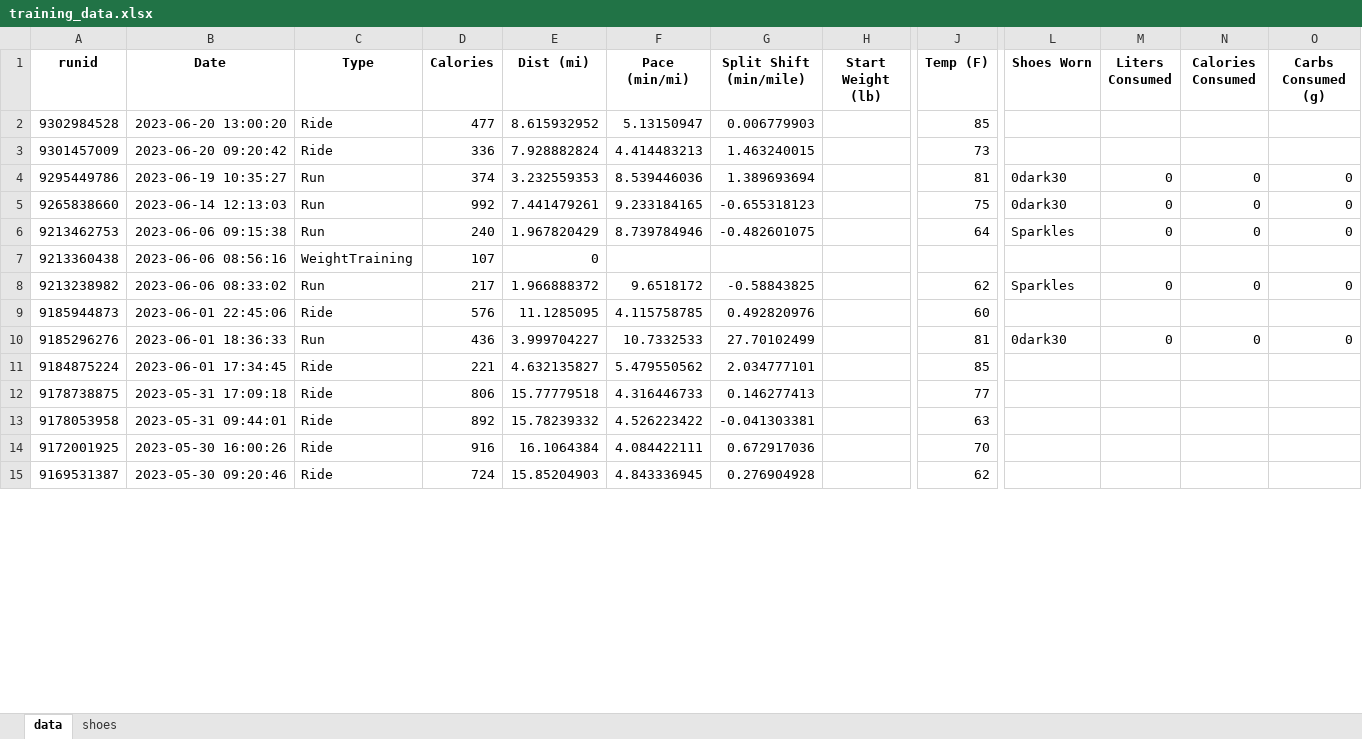
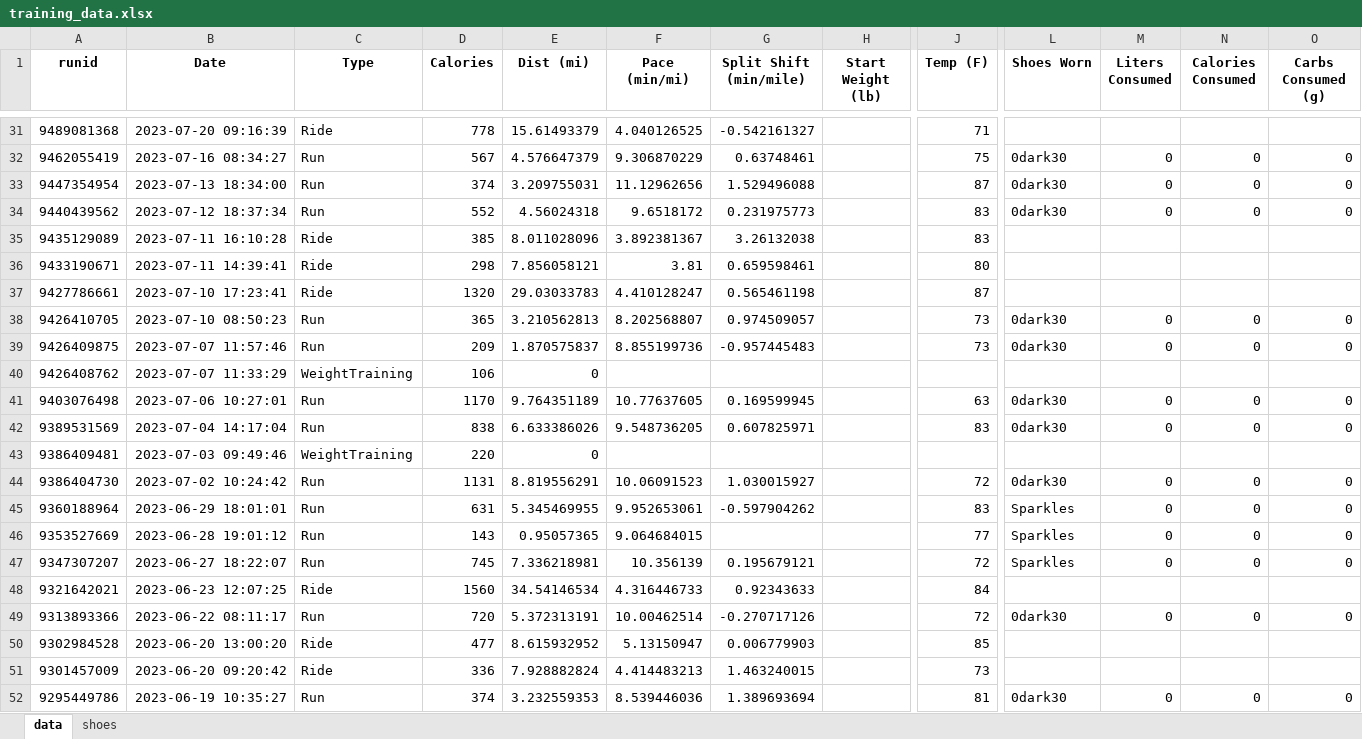
Before and after one commit to capecchi/capecchi.github.io, an Excel workbook: posts/RaceTraining/training_data.xlsx, sheet data, drawn as a sheet; only a part is shown, gaps mark what is left out; the shorter side is filled out with more unchanged rows; values as stored, in another font and other column widths than the file's, no borders; rows hold the shown columns only; the diff covers the shown part only; the diff names each change by its address in the sheet, - before the commit and + after, or states it on an @@ line.

Commit message:
9/4 data update

```diff
--- a/posts/RaceTraining/training_data.xlsx (sheet data)
+++ b/posts/RaceTraining/training_data.xlsx (sheet data)
+row 31: 9489081368 | 2023-07-20 09:16:39 | Ride | 778 | 15.61493379 | 4.040126525 | -0.542161327 |  | 71
+row 32: 9462055419 | 2023-07-16 08:34:27 | Run | 567 | 4.576647379 | 9.306870229 | 0.63748461 |  | 75 | 0dark30 | 0 | 0 | 0
+row 33: 9447354954 | 2023-07-13 18:34:00 | Run | 374 | 3.209755031 | 11.12962656 | 1.529496088 |  | 87 | 0dark30 | 0 | 0 | 0
+row 34: 9440439562 | 2023-07-12 18:37:34 | Run | 552 | 4.56024318 | 9.6518172 | 0.231975773 |  | 83 | 0dark30 | 0 | 0 | 0
+row 35: 9435129089 | 2023-07-11 16:10:28 | Ride | 385 | 8.011028096 | 3.892381367 | 3.26132038 |  | 83
+row 36: 9433190671 | 2023-07-11 14:39:41 | Ride | 298 | 7.856058121 | 3.81 | 0.659598461 |  | 80
+row 37: 9427786661 | 2023-07-10 17:23:41 | Ride | 1320 | 29.03033783 | 4.410128247 | 0.565461198 |  | 87
+row 38: 9426410705 | 2023-07-10 08:50:23 | Run | 365 | 3.210562813 | 8.202568807 | 0.974509057 |  | 73 | 0dark30 | 0 | 0 | 0
+row 39: 9426409875 | 2023-07-07 11:57:46 | Run | 209 | 1.870575837 | 8.855199736 | -0.957445483 |  | 73 | 0dark30 | 0 | 0 | 0
+row 40: 9426408762 | 2023-07-07 11:33:29 | WeightTraining | 106 | 0
+row 41: 9403076498 | 2023-07-06 10:27:01 | Run | 1170 | 9.764351189 | 10.77637605 | 0.169599945 |  | 63 | 0dark30 | 0 | 0 | 0
+row 42: 9389531569 | 2023-07-04 14:17:04 | Run | 838 | 6.633386026 | 9.548736205 | 0.607825971 |  | 83 | 0dark30 | 0 | 0 | 0
+row 43: 9386409481 | 2023-07-03 09:49:46 | WeightTraining | 220 | 0
+row 44: 9386404730 | 2023-07-02 10:24:42 | Run | 1131 | 8.819556291 | 10.06091523 | 1.030015927 |  | 72 | 0dark30 | 0 | 0 | 0
+row 45: 9360188964 | 2023-06-29 18:01:01 | Run | 631 | 5.345469955 | 9.952653061 | -0.597904262 |  | 83 | Sparkles | 0 | 0 | 0
+row 46: 9353527669 | 2023-06-28 19:01:12 | Run | 143 | 0.95057365 | 9.064684015 |  |  | 77 | Sparkles | 0 | 0 | 0
+row 47: 9347307207 | 2023-06-27 18:22:07 | Run | 745 | 7.336218981 | 10.356139 | 0.195679121 |  | 72 | Sparkles | 0 | 0 | 0
+row 48: 9321642021 | 2023-06-23 12:07:25 | Ride | 1560 | 34.54146534 | 4.316446733 | 0.92343633 |  | 84
+row 49: 9313893366 | 2023-06-22 08:11:17 | Run | 720 | 5.372313191 | 10.00462514 | -0.270717126 |  | 72 | 0dark30 | 0 | 0 | 0
```
Also changed, not shown: 29 added rows, 1 moved row and 2 edited cells elsewhere in this sheet, sheet shoes, 11 other files.
